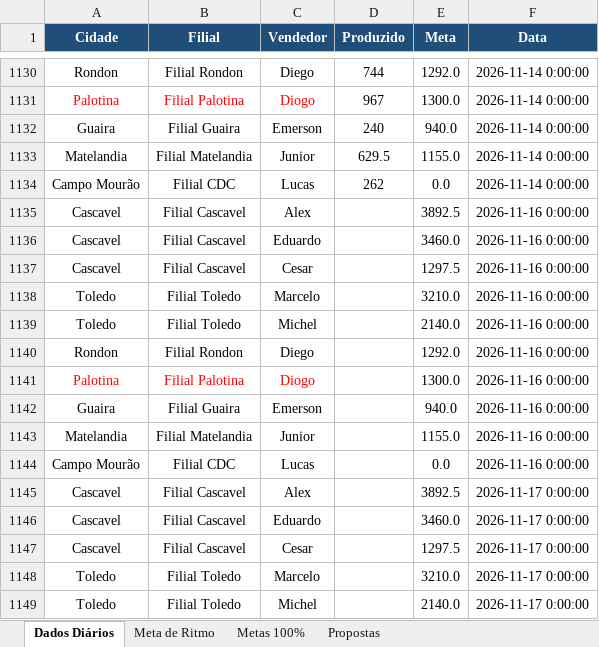
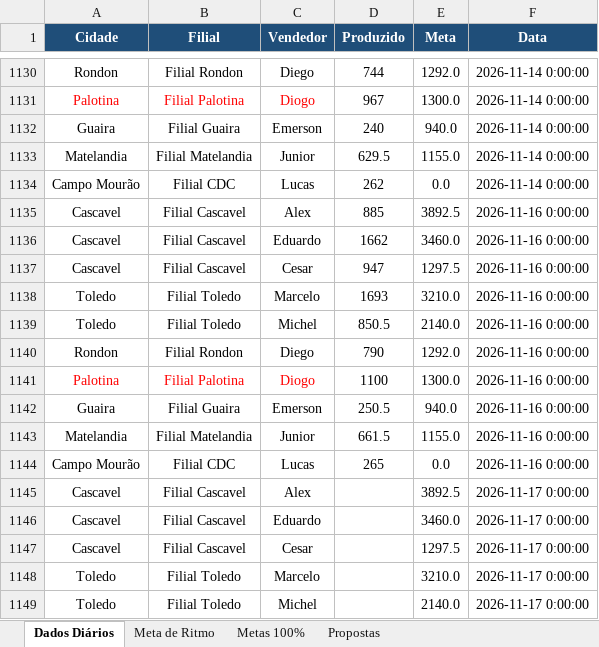
Before and after one commit to marketingconcresuper-arch/DASHBOARD-METAS-PROPOSTAS, an Excel workbook: dados.xlsx, sheet Dados Diários, drawn as a sheet; only a part is shown, gaps mark what is left out; values as stored, in another font and other column widths than the file's, no borders; the diff names each change by its address in the sheet, - before the commit and + after, or states it on an @@ line.

Commit message:
Add files via upload

```diff
--- a/dados.xlsx (sheet Dados Diários)
+++ b/dados.xlsx (sheet Dados Diários)
-D1135 (Produzido): (empty)
+D1135 (Produzido): 885
-D1136 (Produzido): (empty)
+D1136 (Produzido): 1662
-D1137 (Produzido): (empty)
+D1137 (Produzido): 947
-D1138 (Produzido): (empty)
+D1138 (Produzido): 1693
-D1139 (Produzido): (empty)
+D1139 (Produzido): 850.5
-D1140 (Produzido): (empty)
+D1140 (Produzido): 790
-D1141 (Produzido): (empty)
+D1141 (Produzido): 1100
-D1142 (Produzido): (empty)
+D1142 (Produzido): 250.5
-D1143 (Produzido): (empty)
+D1143 (Produzido): 661.5
-D1144 (Produzido): (empty)
+D1144 (Produzido): 265
```
Also changed, not shown: sheet Propostas.
